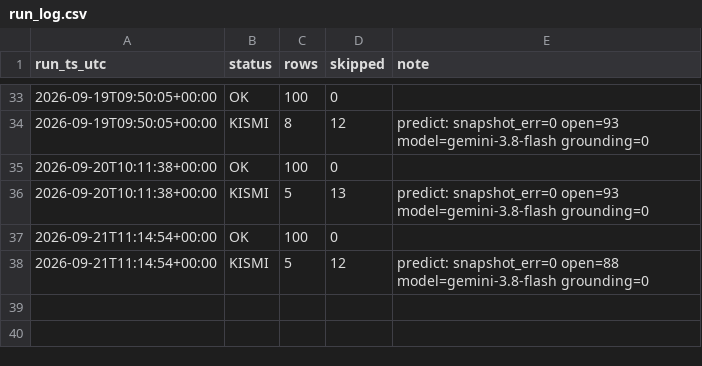
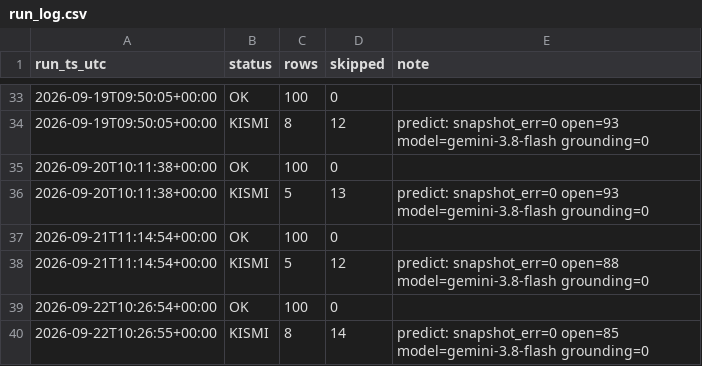
Before and after one commit to ptsertaccalbas-web/pm-deney, a CSV file: data/run_log.csv, drawn as a sheet; only a part is shown, gaps mark what is left out.

```diff
--- a/data/run_log.csv
+++ b/data/run_log.csv
@@ -38 +38,3 @@ run_ts_utc,status,rows,skipped,note
 2026-09-21T11:14:54+00:00,KISMI,5,12,predict: snapshot_err=0 open=88 model=gemini-3.8-flash grounding=0
+2026-09-22T10:26:54+00:00,OK,100,0,
+2026-09-22T10:26:55+00:00,KISMI,8,14,predict: snapshot_err=0 open=85 model=gemini-3.8-flash grounding=0
```
Also changed, not shown: 7 other files.
